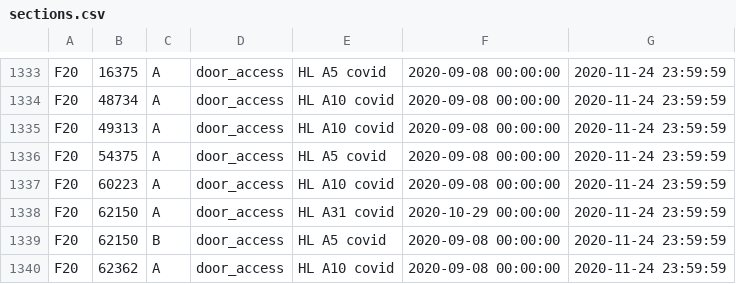
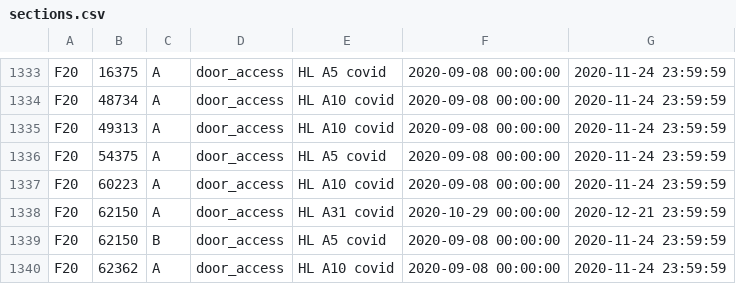
Before and after one commit to CMUIDeATe/aclman, a CSV file: data/sections.csv, drawn as a sheet; only a part is shown, gaps mark what is left out.

Commit message:
Extend F20-62150-A Covid door access for HL A31 to 2020-12-21
Per implicit instructor request on #008463.  The room will adopt a contactless
pickup/dropoff model and its use as a studio/workspace will be prohibited
during the remote instruction period.

```diff
--- a/data/sections.csv
+++ b/data/sections.csv
@@ -1337,3 +1337,3 @@ F20,54375,A,door_access,HL A5 covid,2020-09-08 00:00:00,2020-11-24 23:59:59
 F20,60223,A,door_access,HL A10 covid,2020-09-08 00:00:00,2020-11-24 23:59:59
-F20,62150,A,door_access,HL A31 covid,2020-10-29 00:00:00,2020-11-24 23:59:59
+F20,62150,A,door_access,HL A31 covid,2020-10-29 00:00:00,2020-12-21 23:59:59
 F20,62150,B,door_access,HL A5 covid,2020-09-08 00:00:00,2020-11-24 23:59:59
```
